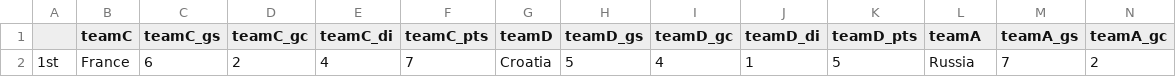
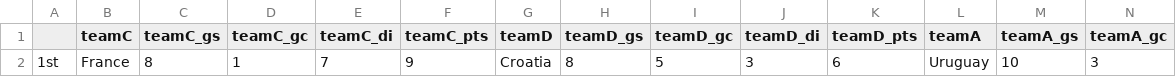
Before and after one commit to lekhuong07/worldcup2018, a CSV file: ko1.csv, drawn as a sheet; only a part is shown; removed rows and columns are numbered as before the commit, all else as after; rows hold the shown columns only; the diff names each change by its address in the sheet, - before the commit and + after, or states it on an @@ line.

```diff
--- a/ko1.csv
+++ b/ko1.csv
-row 2: 1st | France | 6 | 2 | 4 | 7 | Croatia | 5 | 4 | 1 | 5 | Russia | 7 | 2
+row 2: 1st | France | 8 | 1 | 7 | 9 | Croatia | 8 | 5 | 3 | 6 | Uruguay | 10 | 3
```
Also changed, not shown: worldcup_data.csv, 6 other files.
